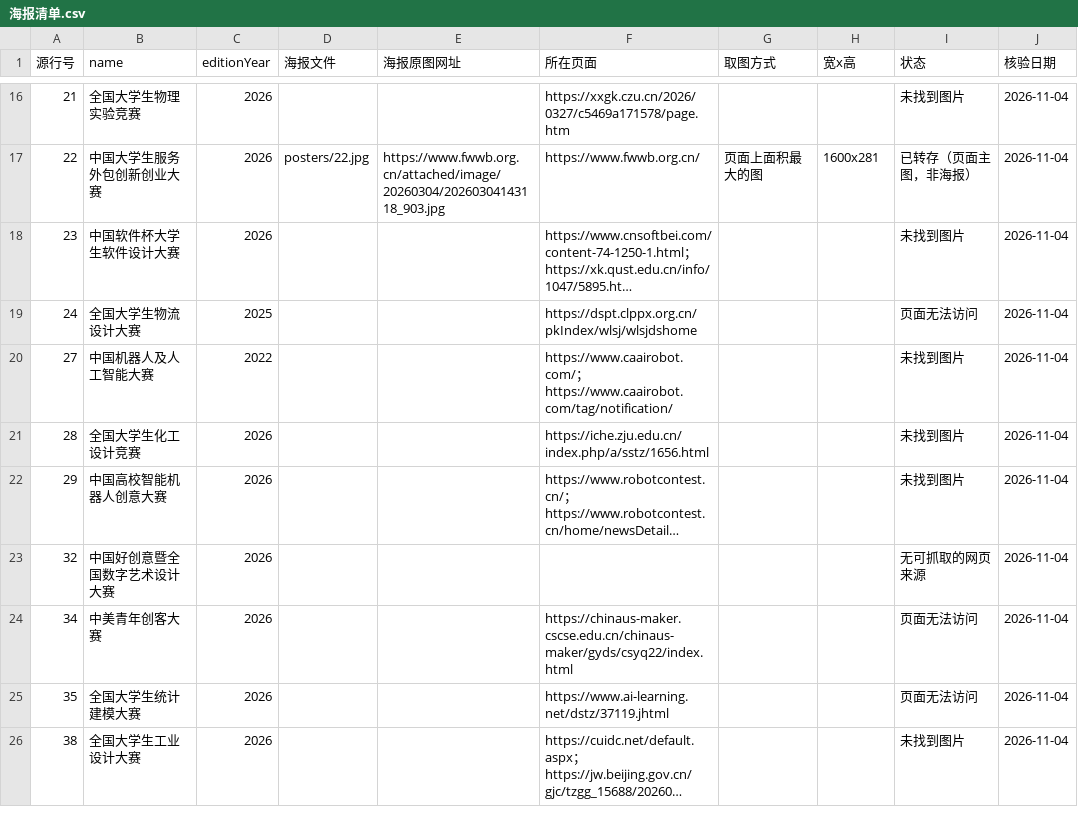
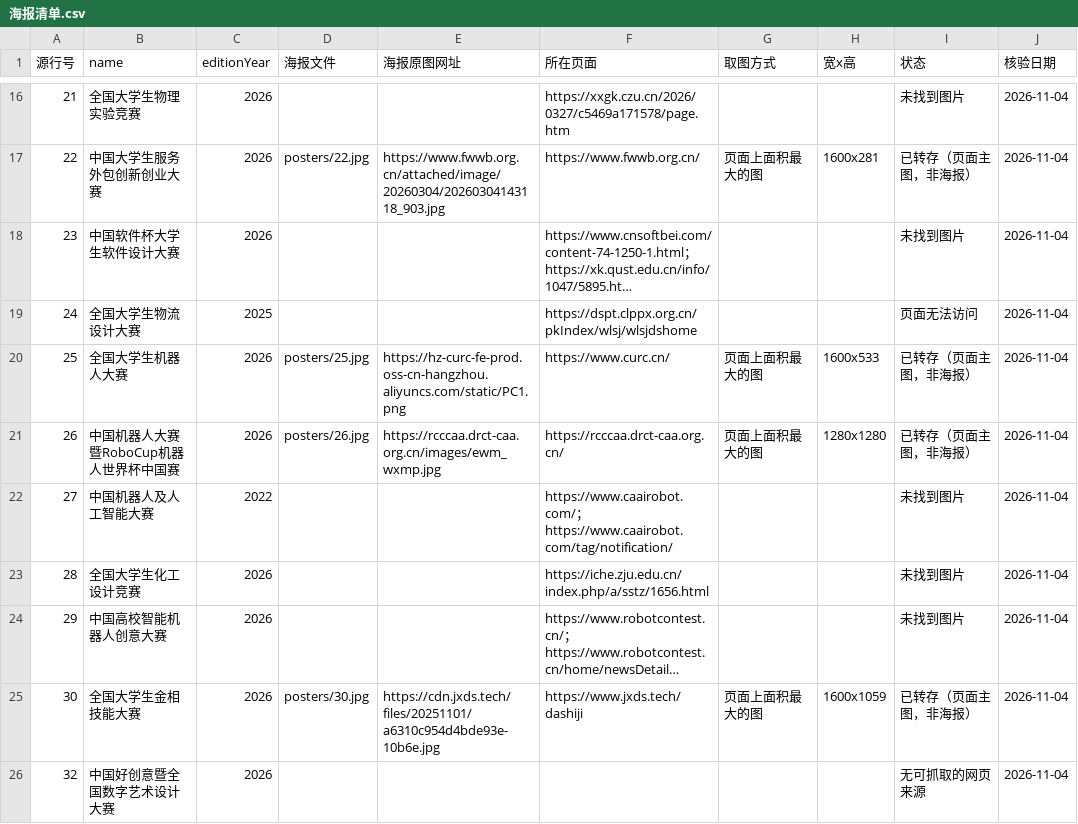
Before and after one commit to HarperCA/college-competition-database, a CSV file: data/学生比赛名录/海报/海报清单.csv, drawn as a sheet; only a part is shown, gaps mark what is left out; the shorter side is filled out with more unchanged rows; long unchanged cells end in …; the diff covers the shown part only; the diff names each change by its address in the sheet, - before the commit and + after, or states it on an @@ line.

```diff
--- a/data/学生比赛名录/海报/海报清单.csv
+++ b/data/学生比赛名录/海报/海报清单.csv
+row 20: 25 | 全国大学生机器人大赛 | 2026 | posters/25.jpg | https://hz-curc-fe-prod.oss-cn-hangzhou.aliyuncs.com/static/PC1.png | https://www.curc.cn/ | 页面上面积最大的图 | 1600x533 | 已转存（页面主图，非海报） | 2026-11-04
+row 21: 26 | 中国机器人大赛暨RoboCup机器人世界杯中国赛 | 2026 | posters/26.jpg | https://rcccaa.drct-caa.org.cn/images/ewm_wxmp.jpg | https://rcccaa.drct-caa.org.cn/ | 页面上面积最大的图 | 1280x1280 | 已转存（页面主图，非海报） | 2026-11-04
+row 25: 30 | 全国大学生金相技能大赛 | 2026 | posters/30.jpg | https://cdn.jxds.tech/files/20251101/a6310c954d4bde93e-10b6e.jpg | https://www.jxds.tech/dashiji | 页面上面积最大的图 | 1600x1059 | 已转存（页面主图，非海报） | 2026-11-04
```
Also changed, not shown: 16 added rows elsewhere in this file, 10 other files.
